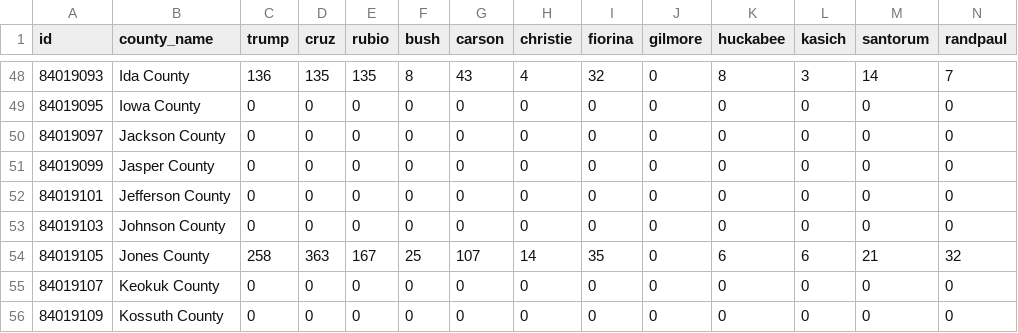
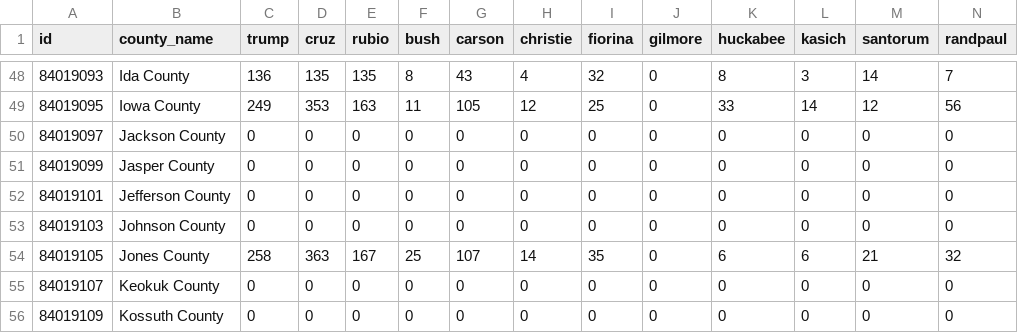
Before and after one commit to datamapio/geoid, a CSV file: US/example/primary_iowa_2016/REAL_rep_primary_iowa_county_2016.csv, drawn as a sheet; only a part is shown, gaps mark what is left out; the diff covers the shown part only; the diff names each change by its address in the sheet, - before the commit and + after, or states it on an @@ line.

```diff
--- a/US/example/primary_iowa_2016/REAL_rep_primary_iowa_county_2016.csv
+++ b/US/example/primary_iowa_2016/REAL_rep_primary_iowa_county_2016.csv
-C49 (trump): 0
+C49 (trump): 249
-D49 (cruz): 0
+D49 (cruz): 353
-E49 (rubio): 0
+E49 (rubio): 163
-F49 (bush): 0
+F49 (bush): 11
-G49 (carson): 0
+G49 (carson): 105
-H49 (christie): 0
+H49 (christie): 12
-I49 (fiorina): 0
+I49 (fiorina): 25
-K49 (huckabee): 0
+K49 (huckabee): 33
-L49 (kasich): 0
+L49 (kasich): 14
-M49 (santorum): 0
+M49 (santorum): 12
-N49 (randpaul): 0
+N49 (randpaul): 56
```
Also changed, not shown: 54 edited cells elsewhere in this file.
